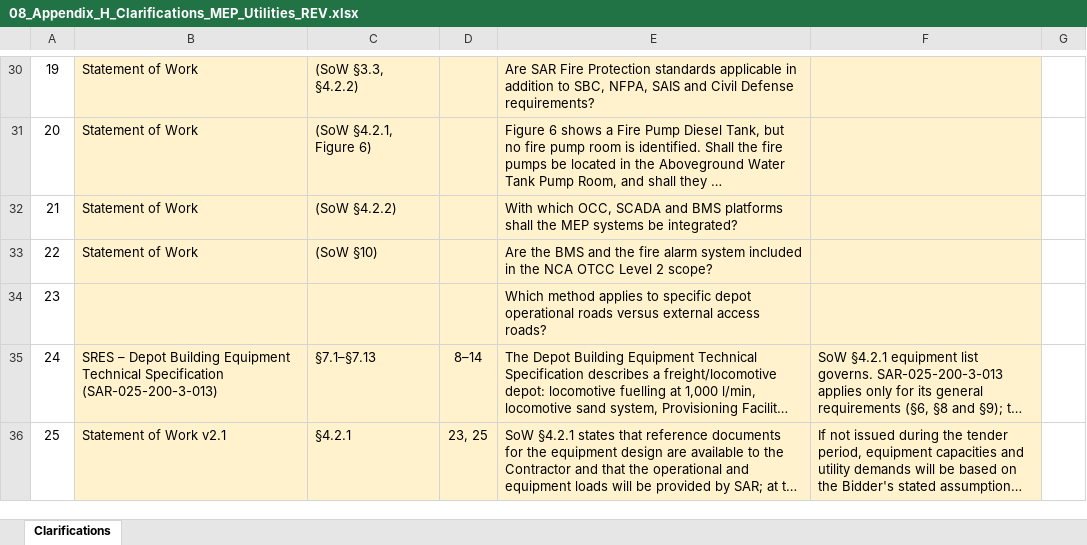
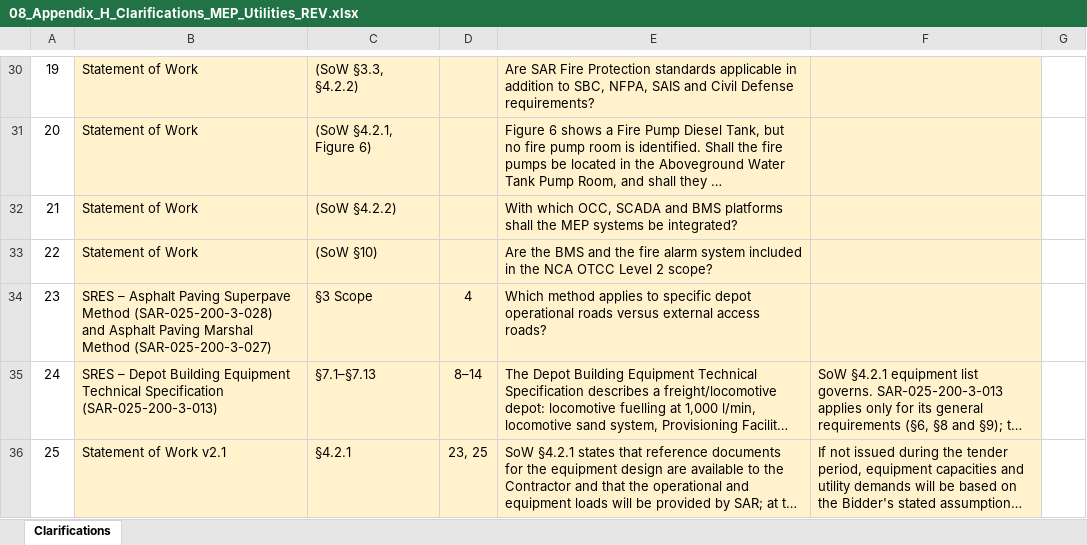
Before and after one commit to serhatcelik07-creator/rep12, an Excel workbook: dammam-ngw/analiz/08_Appendix_H_Clarifications_MEP_Utilities_REV.xlsx, sheet Clarifications, drawn as a sheet; only a part is shown, gaps mark what is left out; long unchanged cells end in …; values as stored, in another font and other column widths than the file's, no borders; the diff names each change by its address in the sheet, - before the commit and + after, or states it on an @@ line.

```diff
--- a/dammam-ngw/analiz/08_Appendix_H_Clarifications_MEP_Utilities_REV.xlsx (sheet Clarifications)
+++ b/dammam-ngw/analiz/08_Appendix_H_Clarifications_MEP_Utilities_REV.xlsx (sheet Clarifications)
-B34: (empty)
+B34: SRES – Asphalt Paving Superpave Method (SAR-025-200-3-028) and Asphalt Paving Marshal Method (SAR-025-200-3-027)
-C34: (empty)
+C34: §3 Scope
-D34: (empty)
+D34: 4
```
